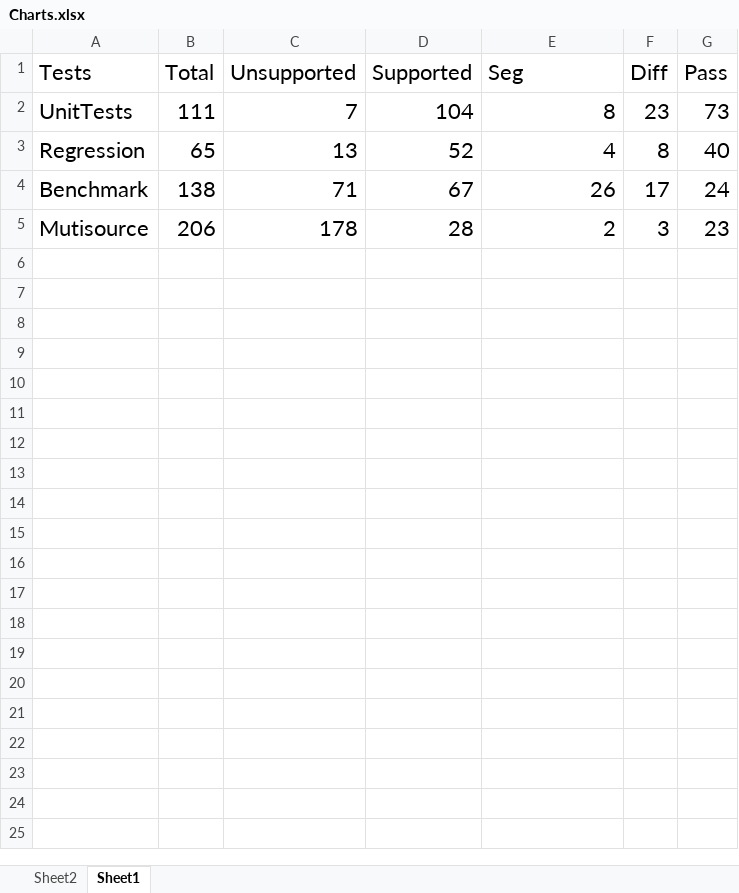
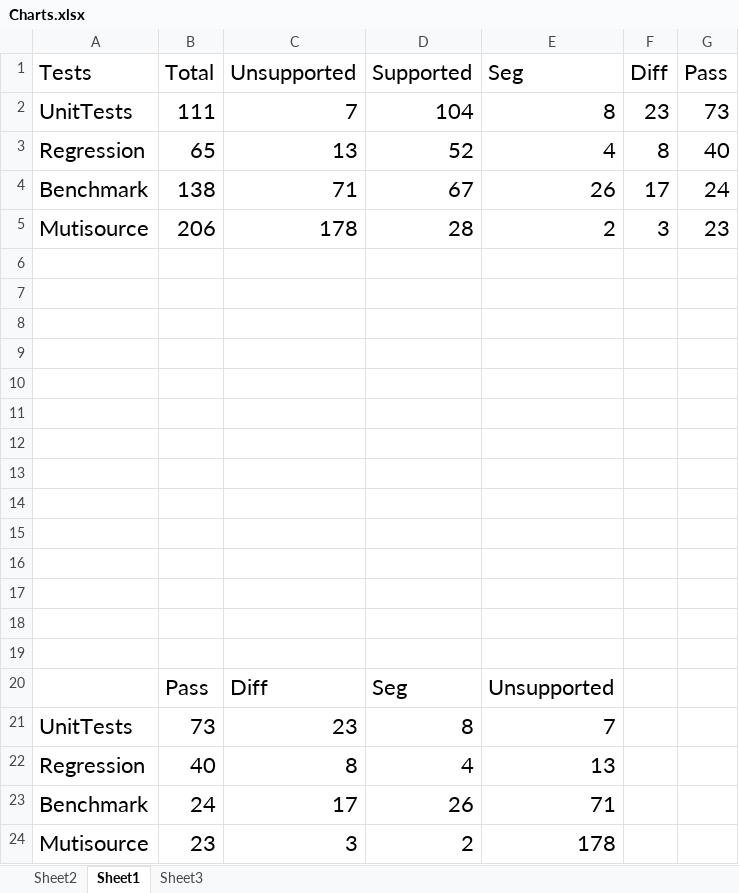
Before and after one commit to kframework/X86-64-semantics, an Excel workbook: reports/poster/Charts.xlsx, sheet Sheet1, drawn as a sheet; values as stored, in another font and other column widths than the file's, no borders; charts and pictures not drawn; the diff names each change by its address in the sheet, - before the commit and + after, or states it on an @@ line.

```diff
--- a/reports/poster/Charts.xlsx (sheet Sheet1)
+++ b/reports/poster/Charts.xlsx (sheet Sheet1)
+sheet tab: Sheet3
+row 6: (empty)
+row 7: (empty)
+row 8: (empty)
+row 9: (empty)
+row 10: (empty)
+row 11: (empty)
+row 12: (empty)
+row 13: (empty)
+row 14: (empty)
+row 15: (empty)
+row 16: (empty)
+row 17: (empty)
+row 18: (empty)
+row 19: (empty)
+row 20:  | Pass | Diff | Seg | Unsupported
+row 21: UnitTests | 73 | 23 | 8 | 7
+row 22: Regression | 40 | 8 | 4 | 13
+row 23: Benchmark | 24 | 17 | 26 | 71
+row 24: Mutisource | 23 | 3 | 2 | 178
```
Also changed, not shown: charts or pictures, 4 other files.
